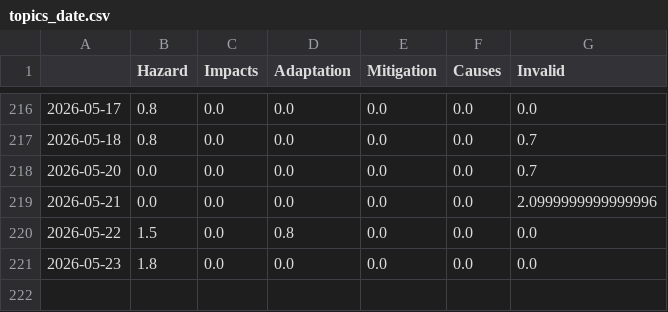
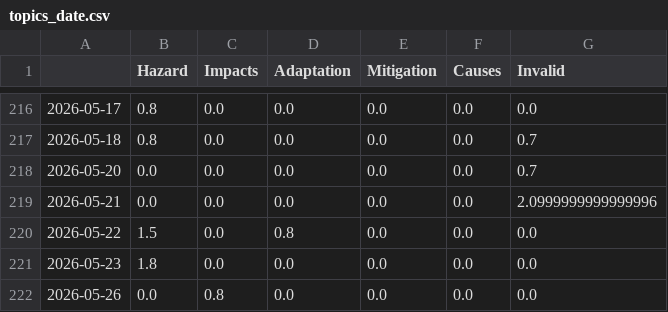
Before and after one commit to hb219-news/wetSpellIsComing, a CSV file: csv/topics_date.csv, drawn as a sheet; only a part is shown, gaps mark what is left out.

```diff
--- a/csv/topics_date.csv
+++ b/csv/topics_date.csv
@@ -221 +221,2 @@
 2026-05-23,1.8,0.0,0.0,0.0,0.0,0.0
+2026-05-26,0.0,0.8,0.0,0.0,0.0,0.0
```
Also changed, not shown: 4 other files.
